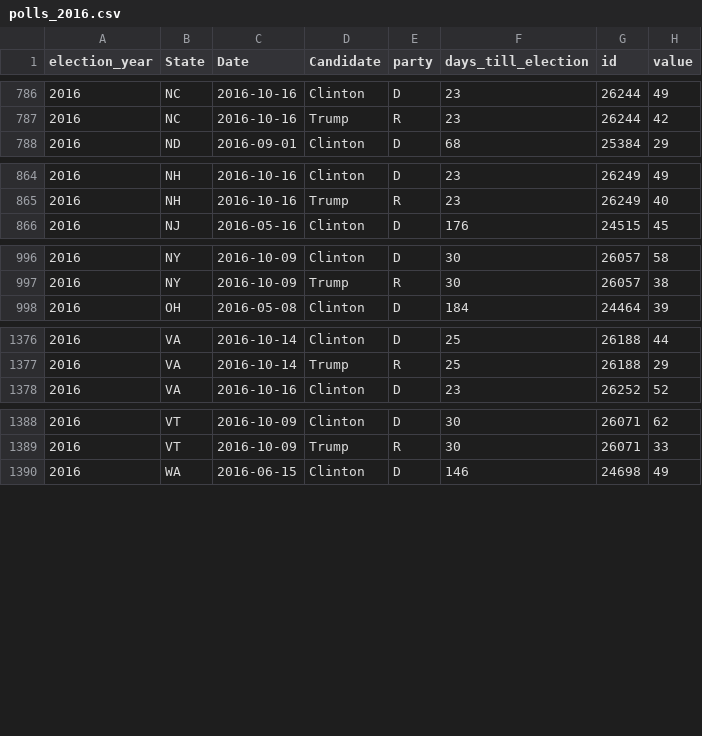
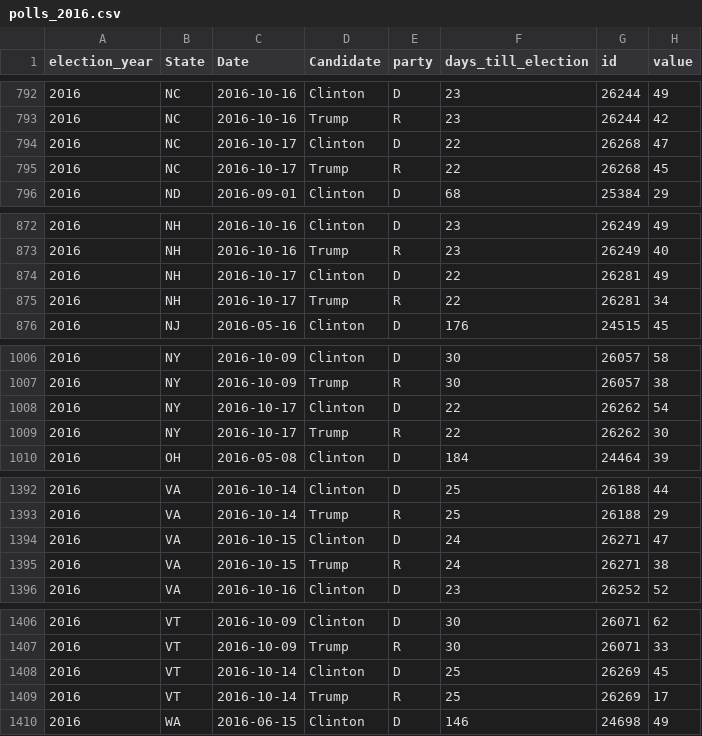
Before and after one commit to elliottevans/election-forecasts, a CSV file: polls/polls_2016.csv, drawn as a sheet; only a part is shown, gaps mark what is left out; the diff covers the shown part only; the diff names each change by its address in the sheet, - before the commit and + after, or states it on an @@ line.

```diff
--- a/polls/polls_2016.csv
+++ b/polls/polls_2016.csv
+row 794: 2016 | NC | 2016-10-17 | Clinton | D | 22 | 26268 | 47
+row 795: 2016 | NC | 2016-10-17 | Trump | R | 22 | 26268 | 45
+row 874: 2016 | NH | 2016-10-17 | Clinton | D | 22 | 26281 | 49
+row 875: 2016 | NH | 2016-10-17 | Trump | R | 22 | 26281 | 34
+row 1008: 2016 | NY | 2016-10-17 | Clinton | D | 22 | 26262 | 54
+row 1009: 2016 | NY | 2016-10-17 | Trump | R | 22 | 26262 | 30
+row 1394: 2016 | VA | 2016-10-15 | Clinton | D | 24 | 26271 | 47
+row 1395: 2016 | VA | 2016-10-15 | Trump | R | 24 | 26271 | 38
+row 1408: 2016 | VT | 2016-10-14 | Clinton | D | 25 | 26269 | 45
+row 1409: 2016 | VT | 2016-10-14 | Trump | R | 25 | 26269 | 17
```
Also changed, not shown: 14 added rows and 2 edited cells elsewhere in this file, forecasts/national_forecasts.csv, polls/polls_total.csv, 10 other files.
